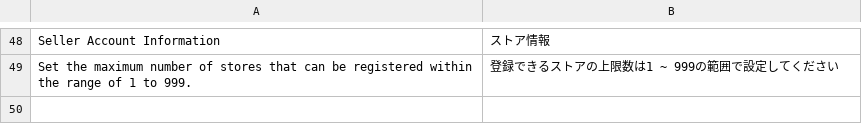
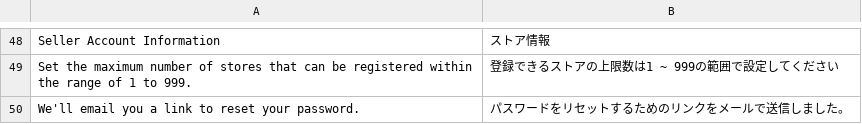
Before and after one commit to mguyenminh99/mirror-project, a CSV file: app/design/adminhtml/True/mpx/i18n/ja_JP.csv, drawn as a sheet; only a part is shown, gaps mark what is left out; the diff names each change by its address in the sheet, - before the commit and + after, or states it on an @@ line.

Commit message:
#566 Change message after sending password reset email

```diff
--- a/app/design/adminhtml/True/mpx/i18n/ja_JP.csv
+++ b/app/design/adminhtml/True/mpx/i18n/ja_JP.csv
+row 50: We'll email you a link to reset your password. | パスワードをリセットするためのリンクをメールで送信しました。
```
